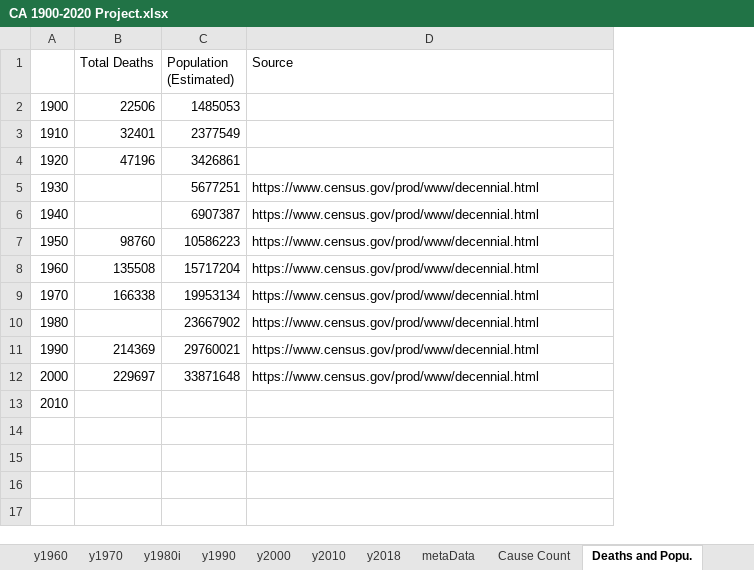
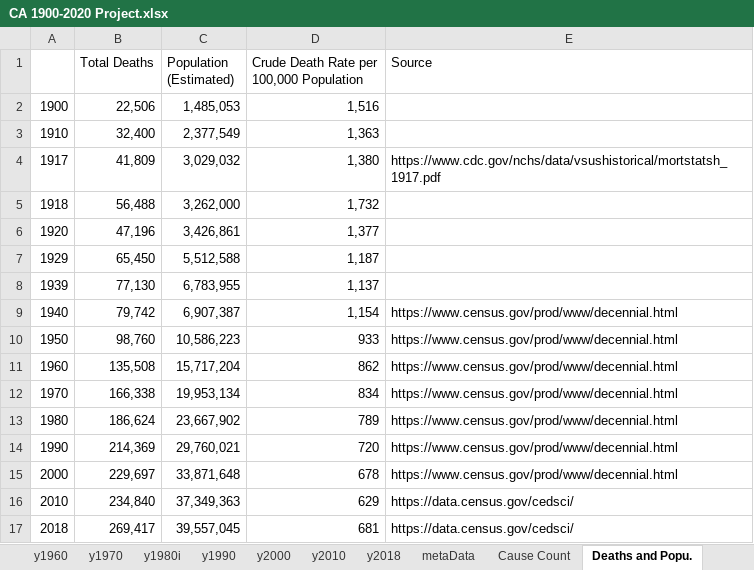
Before and after one commit to mcSamuelDataSci/120_years_of_death, an Excel workbook: CA 1900-2020 Project.xlsx, sheet Deaths and Popu., drawn as a sheet; values as stored, in another font and other column widths than the file's, no borders; removed rows and columns are numbered as before the commit, all else as after; the diff names each change by its address in the sheet, - before the commit and + after, or states it on an @@ line.

Commit message:
Added populatation data and calculated crude death rate per 100,000 population under the "Deaths and Popu." tab in the excel spreadsheet.

```diff
--- a/CA 1900-2020 Project.xlsx (sheet Deaths and Popu.)
+++ b/CA 1900-2020 Project.xlsx (sheet Deaths and Popu.)
+column D, rows 1-3: Crude Death Rate per 100,000 Population | 1,516 | 1,363; row 6: 1,377; rows 9-16: 1,154 | 933 | 862 | 834 | 789 | 720 | 678 | 629
-B2 (Total Deaths): 22506
+B2 (Total Deaths): 22,506
-C2 (Population (Estimated)): 1485053
+C2 (Population (Estimated)): 1,485,053
-B3 (Total Deaths): 32401
+B3 (Total Deaths): 32,400
-C3 (Population (Estimated)): 2377549
+C3 (Population (Estimated)): 2,377,549
+row 4: 1917 | 41,809 | 3,029,032 | 1,380 | https://www.cdc.gov/nchs/data/vsushistorical/mortstatsh_1917.pdf
+row 5: 1918 | 56,488 | 3,262,000 | 1,732
-B6 (Total Deaths): 47196
+B6 (Total Deaths): 47,196
-C6 (Population (Estimated)): 3426861
+C6 (Population (Estimated)): 3,426,861
-row 5: 1930 |  | 5677251 | https://www.census.gov/prod/www/decennial.html
+row 7: 1929 | 65,450 | 5,512,588 | 1,187
+row 8: 1939 | 77,130 | 6,783,955 | 1,137
-B9 (Total Deaths): (empty)
+B9 (Total Deaths): 79,742
-C9 (Population (Estimated)): 6907387
+C9 (Population (Estimated)): 6,907,387
-B10 (Total Deaths): 98760
+B10 (Total Deaths): 98,760
-C10 (Population (Estimated)): 10586223
+C10 (Population (Estimated)): 10,586,223
-B11 (Total Deaths): 135508
+B11 (Total Deaths): 135,508
-C11 (Population (Estimated)): 15717204
+C11 (Population (Estimated)): 15,717,204
-B12 (Total Deaths): 166338
+B12 (Total Deaths): 166,338
-C12 (Population (Estimated)): 19953134
+C12 (Population (Estimated)): 19,953,134
-B13 (Total Deaths): (empty)
+B13 (Total Deaths): 186,624
-C13 (Population (Estimated)): 23667902
+C13 (Population (Estimated)): 23,667,902
-B14 (Total Deaths): 214369
+B14 (Total Deaths): 214,369
-C14 (Population (Estimated)): 29760021
+C14 (Population (Estimated)): 29,760,021
-B15 (Total Deaths): 229697
+B15 (Total Deaths): 229,697
-C15 (Population (Estimated)): 33871648
+C15 (Population (Estimated)): 33,871,648
-B16 (Total Deaths): (empty)
+B16 (Total Deaths): 234,840
-C16 (Population (Estimated)): (empty)
+C16 (Population (Estimated)): 37,349,363
-E16 (Source): (empty)
+E16 (Source): https://data.census.gov/cedsci/
+row 17: 2018 | 269,417 | 39,557,045 | 681 | https://data.census.gov/cedsci/
```
Also changed, not shown: sheet y1939i, sheet y1917, sheet y1940, sheet y2010, sheet y2018.
